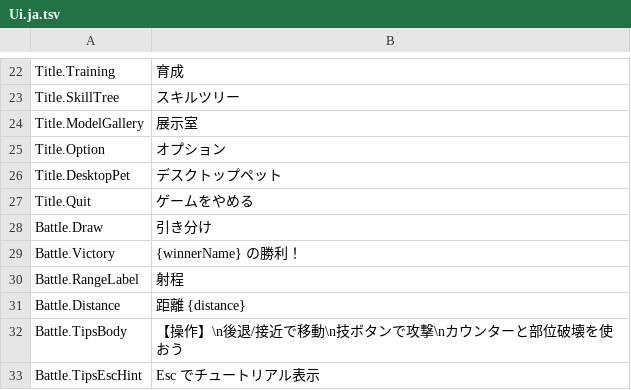
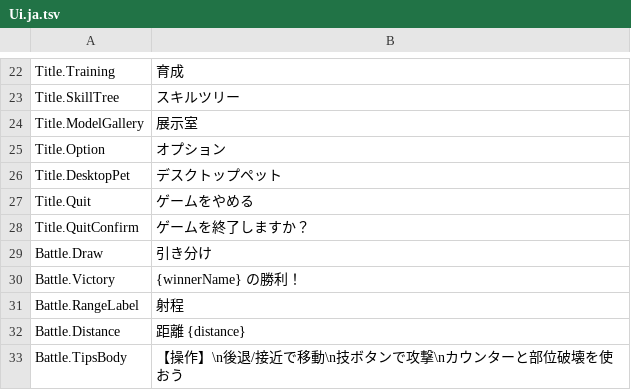
Before and after one commit to ikawasan/ClayMonsters, a TSV file: Assets/StreamingAssets/TextTables/Ui.ja.tsv, drawn as a sheet; only a part is shown, gaps mark what is left out; the shorter side is filled out with more unchanged rows.

```diff
--- a/Assets/StreamingAssets/TextTables/Ui.ja.tsv
+++ b/Assets/StreamingAssets/TextTables/Ui.ja.tsv
@@ -27,2 +27,3 @@ Title.DesktopPet	デスクトップペット
 Title.Quit	ゲームをやめる
+Title.QuitConfirm	ゲームを終了しますか？
 Battle.Draw	引き分け
```
Also changed, not shown: Assets/StreamingAssets/TextTables/Ui.es.tsv, Assets/StreamingAssets/TextTables/Ui.fr.tsv, 8 other files.
